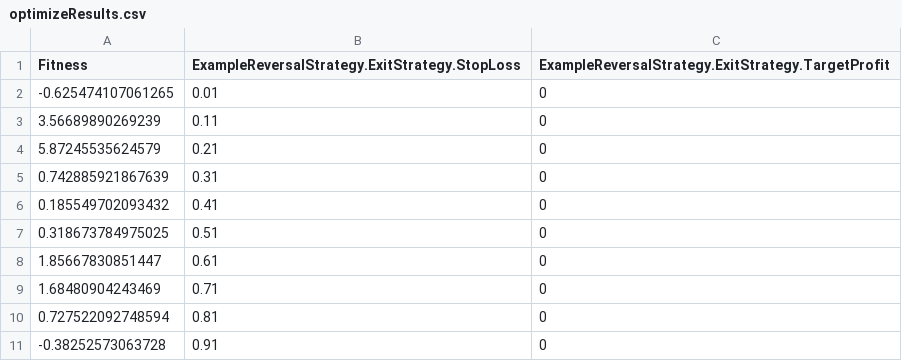
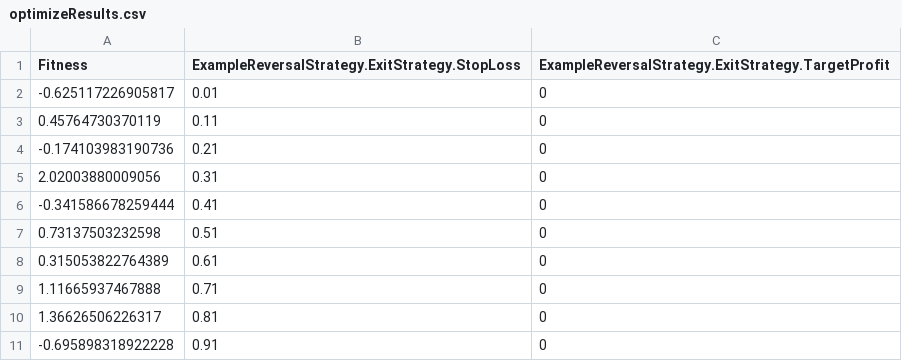
Before and after one commit to Kinematics/TickZoomPublic, a CSV file: Platform/TickZoomTesting/Startup/optimizeResults.csv, drawn as a sheet.

```diff
--- a/Platform/TickZoomTesting/Startup/optimizeResults.csv
+++ b/Platform/TickZoomTesting/Startup/optimizeResults.csv
@@ -1,11 +1,11 @@
 Fitness,ExampleReversalStrategy.ExitStrategy.StopLoss,ExampleReversalStrategy.ExitStrategy.TargetProfit
--0.625474107061265,0.01,0
-3.56689890269239,0.11,0
-5.87245535624579,0.21,0
-0.742885921867639,0.31,0
-0.185549702093432,0.41,0
-0.318673784975025,0.51,0
-1.85667830851447,0.61,0
-1.68480904243469,0.71,0
-0.727522092748594,0.81,0
--0.38252573063728,0.91,0
+-0.625117226905817,0.01,0
+0.45764730370119,0.11,0
+-0.174103983190736,0.21,0
+2.02003880009056,0.31,0
+-0.341586678259444,0.41,0
+0.73137503232598,0.51,0
+0.315053822764389,0.61,0
+1.11665937467888,0.71,0
+1.36626506226317,0.81,0
+-0.695898318922228,0.91,0
```
Also changed, not shown: 6 other files.
